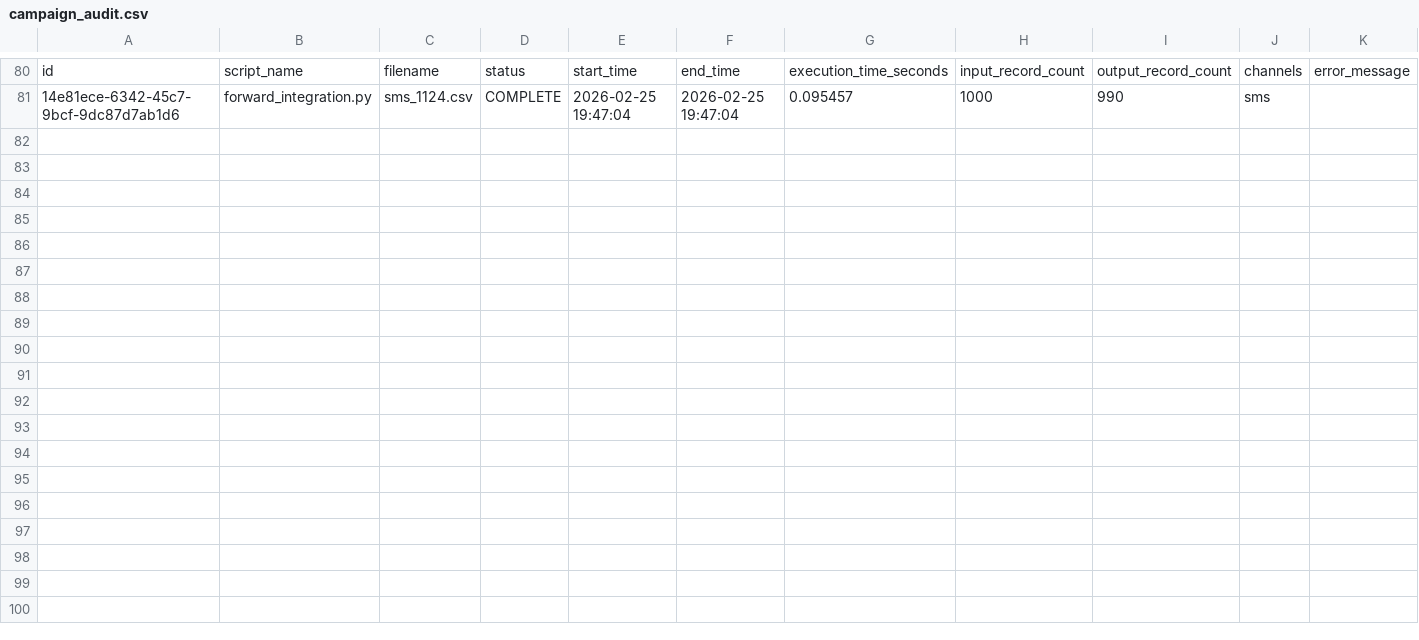
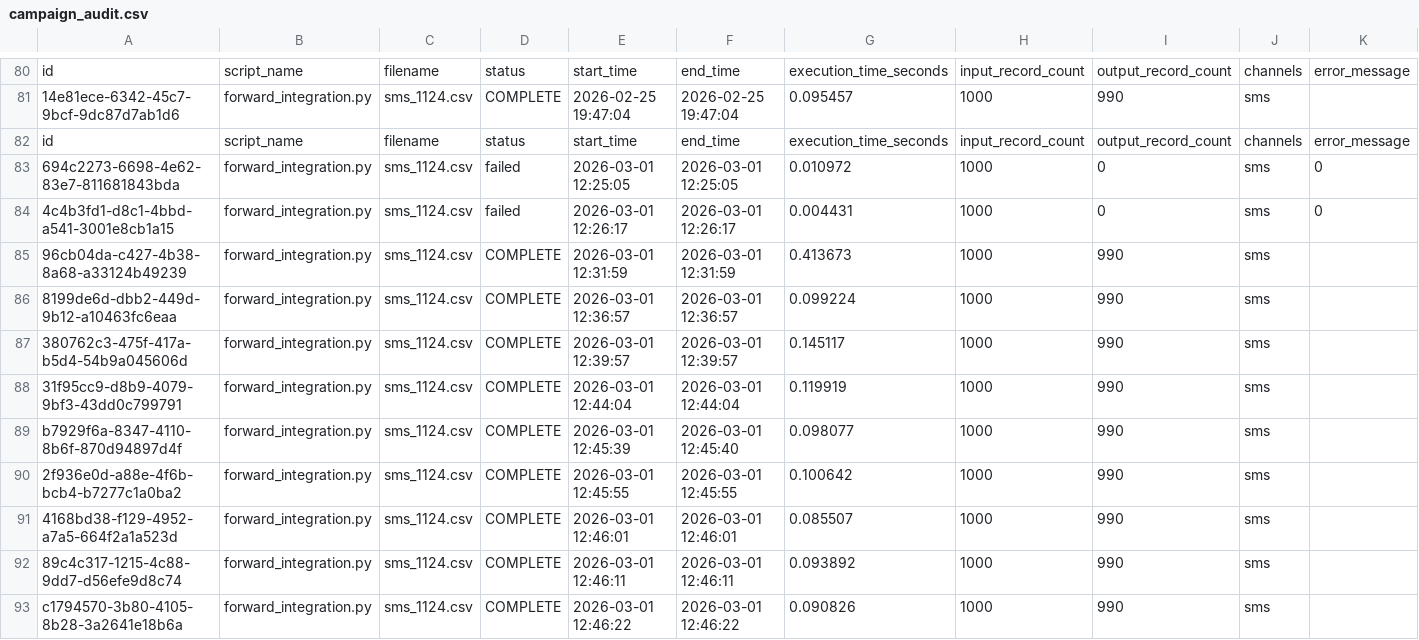
Before and after one commit to Balkrishnashah/campaign-automation-engine, a CSV file: campaign_scripts/DB_files/campaign_audit.csv, drawn as a sheet; only a part is shown, gaps mark what is left out; the diff names each change by its address in the sheet, - before the commit and + after, or states it on an @@ line.

Commit message:
db_faker.py added, campaing audit change to db instead of csv file, postgre db connection added

```diff
--- a/campaign_scripts/DB_files/campaign_audit.csv
+++ b/campaign_scripts/DB_files/campaign_audit.csv
+row 82: id | script_name | filename | status | start_time | end_time | execution_time_seconds | input_record_count | output_record_count | channels | error_message
+row 83: 694c2273-6698-4e62-83e7-811681843bda | forward_integration.py | sms_1124.csv | failed | 2026-03-01 12:25:05 | 2026-03-01 12:25:05 | 0.010972 | 1000 | 0 | sms | 0
+row 84: 4c4b3fd1-d8c1-4bbd-a541-3001e8cb1a15 | forward_integration.py | sms_1124.csv | failed | 2026-03-01 12:26:17 | 2026-03-01 12:26:17 | 0.004431 | 1000 | 0 | sms | 0
+row 85: 96cb04da-c427-4b38-8a68-a33124b49239 | forward_integration.py | sms_1124.csv | COMPLETE | 2026-03-01 12:31:59 | 2026-03-01 12:31:59 | 0.413673 | 1000 | 990 | sms
+row 86: 8199de6d-dbb2-449d-9b12-a10463fc6eaa | forward_integration.py | sms_1124.csv | COMPLETE | 2026-03-01 12:36:57 | 2026-03-01 12:36:57 | 0.099224 | 1000 | 990 | sms
+row 87: 380762c3-475f-417a-b5d4-54b9a045606d | forward_integration.py | sms_1124.csv | COMPLETE | 2026-03-01 12:39:57 | 2026-03-01 12:39:57 | 0.145117 | 1000 | 990 | sms
+row 88: 31f95cc9-d8b9-4079-9bf3-43dd0c799791 | forward_integration.py | sms_1124.csv | COMPLETE | 2026-03-01 12:44:04 | 2026-03-01 12:44:04 | 0.119919 | 1000 | 990 | sms
+row 89: b7929f6a-8347-4110-8b6f-870d94897d4f | forward_integration.py | sms_1124.csv | COMPLETE | 2026-03-01 12:45:39 | 2026-03-01 12:45:40 | 0.098077 | 1000 | 990 | sms
+row 90: 2f936e0d-a88e-4f6b-bcb4-b7277c1a0ba2 | forward_integration.py | sms_1124.csv | COMPLETE | 2026-03-01 12:45:55 | 2026-03-01 12:45:55 | 0.100642 | 1000 | 990 | sms
+row 91: 4168bd38-f129-4952-a7a5-664f2a1a523d | forward_integration.py | sms_1124.csv | COMPLETE | 2026-03-01 12:46:01 | 2026-03-01 12:46:01 | 0.085507 | 1000 | 990 | sms
+row 92: 89c4c317-1215-4c88-9dd7-d56efe9d8c74 | forward_integration.py | sms_1124.csv | COMPLETE | 2026-03-01 12:46:11 | 2026-03-01 12:46:11 | 0.093892 | 1000 | 990 | sms
+row 93: c1794570-3b80-4105-8b28-3a2641e18b6a | forward_integration.py | sms_1124.csv | COMPLETE | 2026-03-01 12:46:22 | 2026-03-01 12:46:22 | 0.090826 | 1000 | 990 | sms
```
Also changed, not shown: 6 other files.
